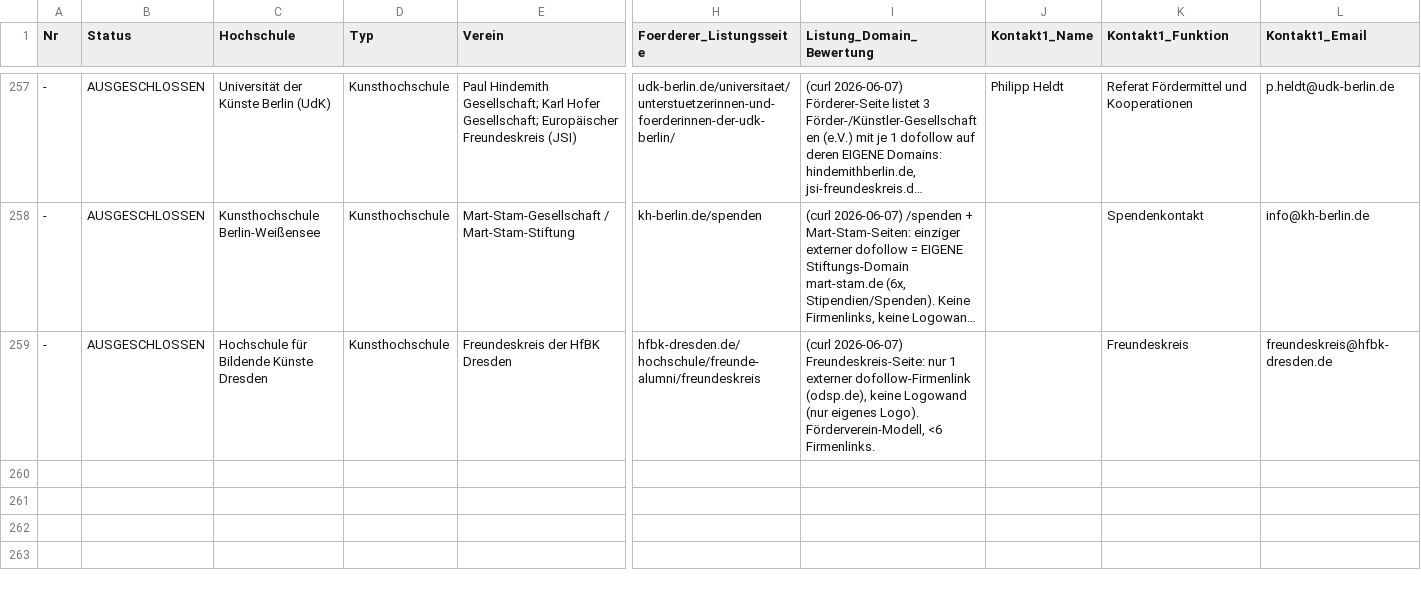
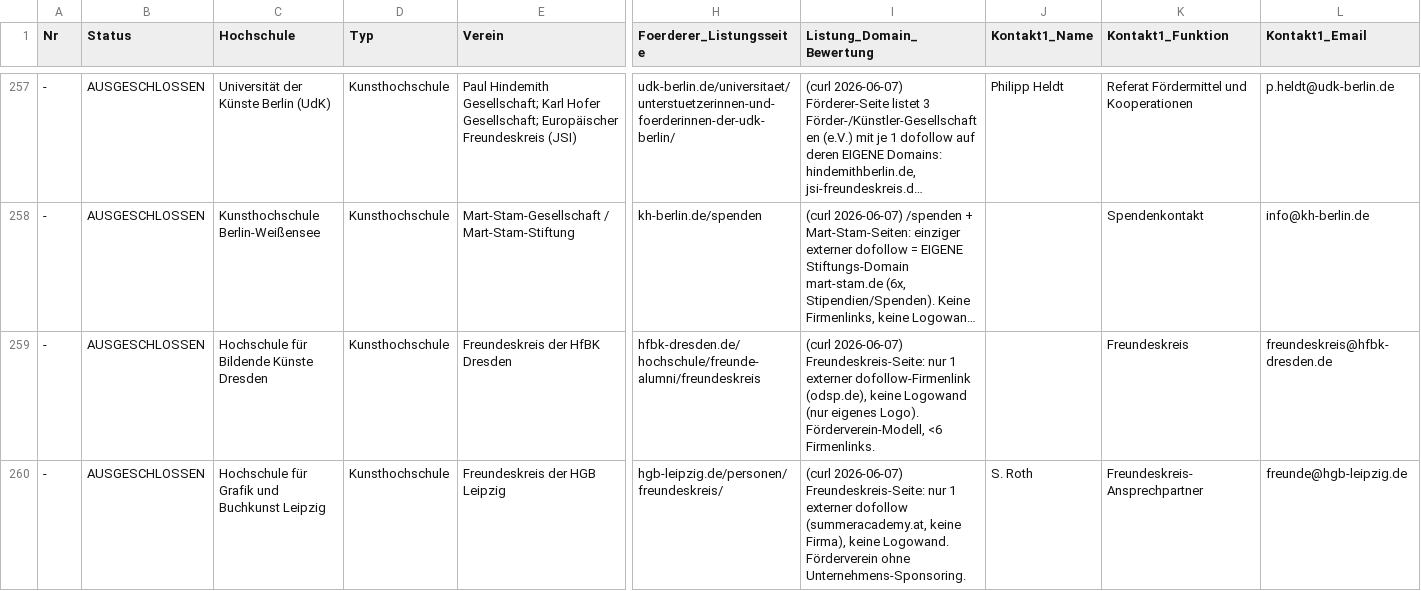
Before and after one commit to dariog-code/claude-recherche, a CSV file: recherche_master_foerdervereine.csv, drawn as a sheet; only a part is shown, gaps mark what is left out; long unchanged cells end in …; rows hold the shown columns only; the diff names each change by its address in the sheet, - before the commit and + after, or states it on an @@ line.

```diff
--- a/recherche_master_foerdervereine.csv
+++ b/recherche_master_foerdervereine.csv
+row 260: - | AUSGESCHLOSSEN | Hochschule für Grafik und Buchkunst Leipzig | Kunsthochschule | Freundeskreis der HGB Leipzig | hgb-leipzig.de/personen/freundeskreis/ | (curl 2026-06-07) Freundeskreis-Seite: nur 1 externer dofollow (summeracademy.at, keine Firma), keine Logowand. Förderverein ohne Unternehmens-Sponsoring. | S. Roth | Freundeskreis-Ansprechpartner | freunde@hgb-leipzig.de
```
